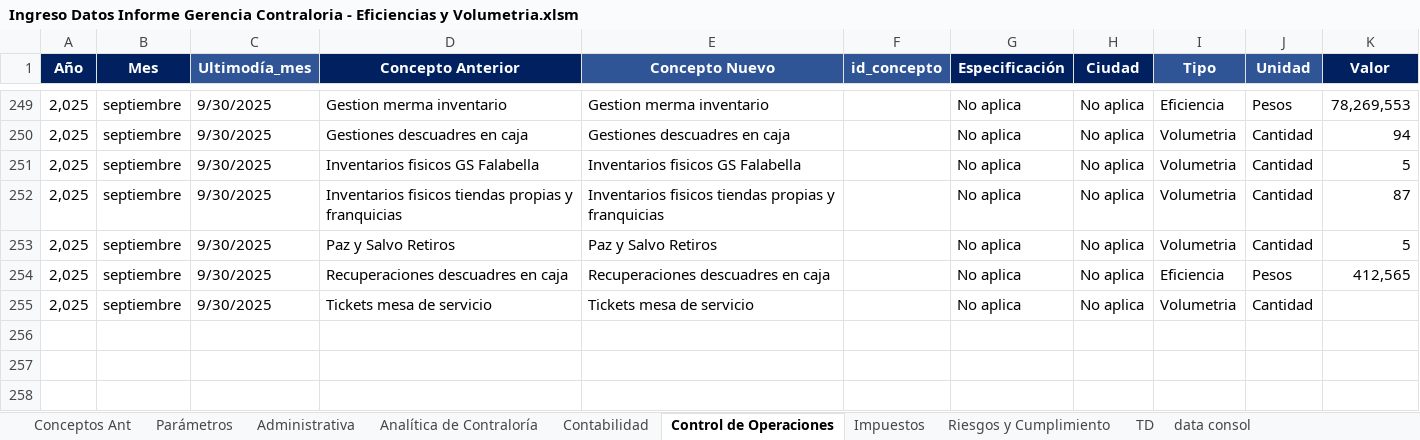
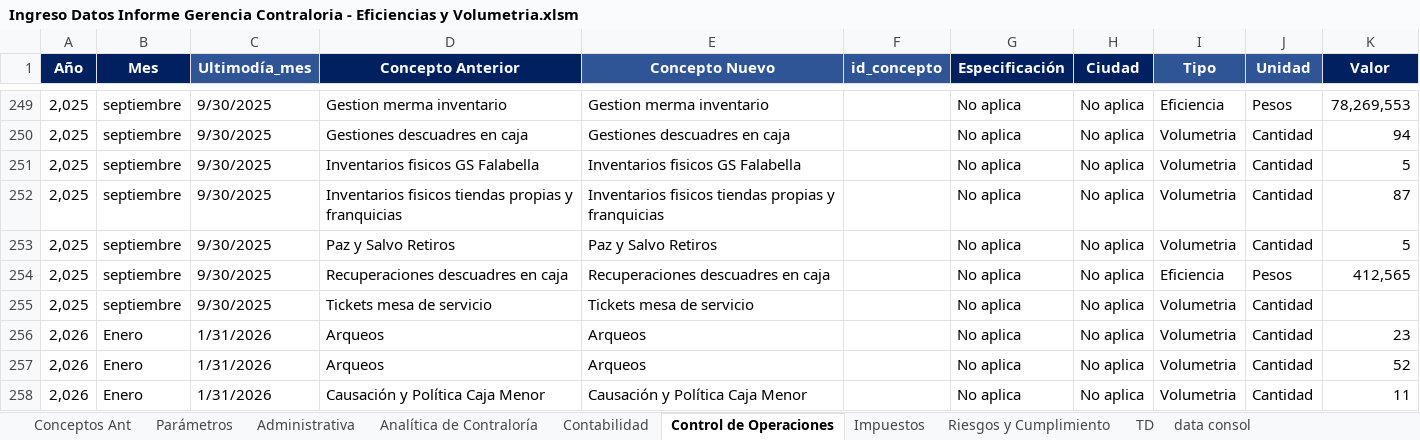
Before and after one commit to OeMigue/FormularioAreas, an Excel workbook: input/Ingreso Datos Informe Gerencia Contraloria - Eficiencias y Volumetria.xlsm, sheet Control de Operaciones, drawn as a sheet; only a part is shown, gaps mark what is left out; values as stored, in another font and other column widths than the file's, no borders; table styles not drawn; the diff names each change by its address in the sheet, - before the commit and + after, or states it on an @@ line.

```diff
--- a/input/Ingreso Datos Informe Gerencia Contraloria - Eficiencias y Volumetria.xlsm (sheet Control de Operaciones)
+++ b/input/Ingreso Datos Informe Gerencia Contraloria - Eficiencias y Volumetria.xlsm (sheet Control de Operaciones)
+row 256: 2,026 | Enero | 1/31/2026 | Arqueos | Arqueos |  | No aplica | No aplica | Volumetria | Cantidad | 23
+row 257: 2,026 | Enero | 1/31/2026 | Arqueos | Arqueos |  | No aplica | No aplica | Volumetria | Cantidad | 52
+row 258: 2,026 | Enero | 1/31/2026 | Causación y Política Caja Menor | Causación y Política Caja Menor |  | No aplica | No aplica | Volumetria | Cantidad | 11
```
Also changed, not shown: sheet Analítica de Contraloría, 1 other file.
